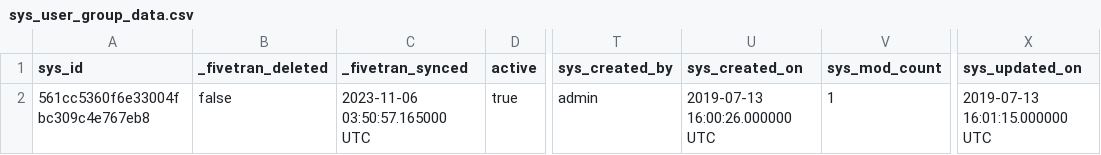
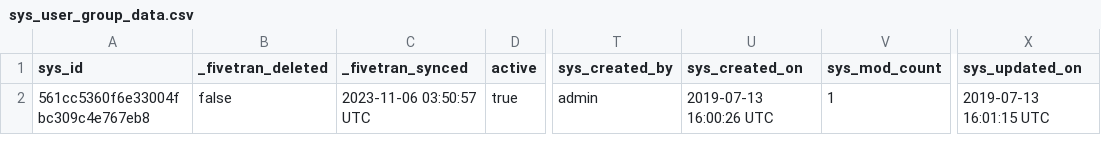
Before and after one commit to fivetran/dbt_servicenow, a CSV file: integration_tests/seeds/sys_user_group_data.csv, drawn as a sheet; only a part is shown, gaps mark what is left out; the diff names each change by its address in the sheet, - before the commit and + after, or states it on an @@ line.

```diff
--- a/integration_tests/seeds/sys_user_group_data.csv
+++ b/integration_tests/seeds/sys_user_group_data.csv
-C2 (_fivetran_synced): 2023-11-06 03:50:57.165000 UTC
+C2 (_fivetran_synced): 2023-11-06 03:50:57 UTC
-U2 (sys_created_on): 2019-07-13 16:00:26.000000 UTC
+U2 (sys_created_on): 2019-07-13 16:00:26 UTC
-X2 (sys_updated_on): 2019-07-13 16:01:15.000000 UTC
+X2 (sys_updated_on): 2019-07-13 16:01:15 UTC
```
Also changed, not shown: integration_tests/seeds/cmdb_ci_data.csv, integration_tests/seeds/cmdb_ci_service_data.csv, 3 other files.
